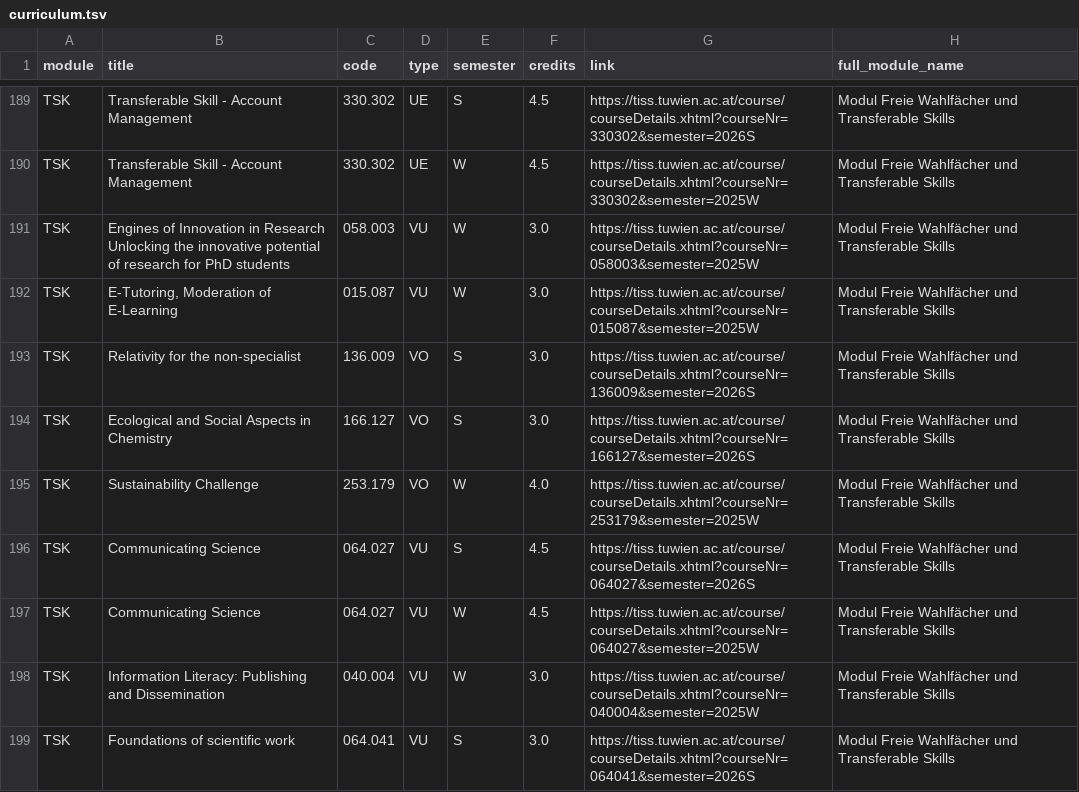
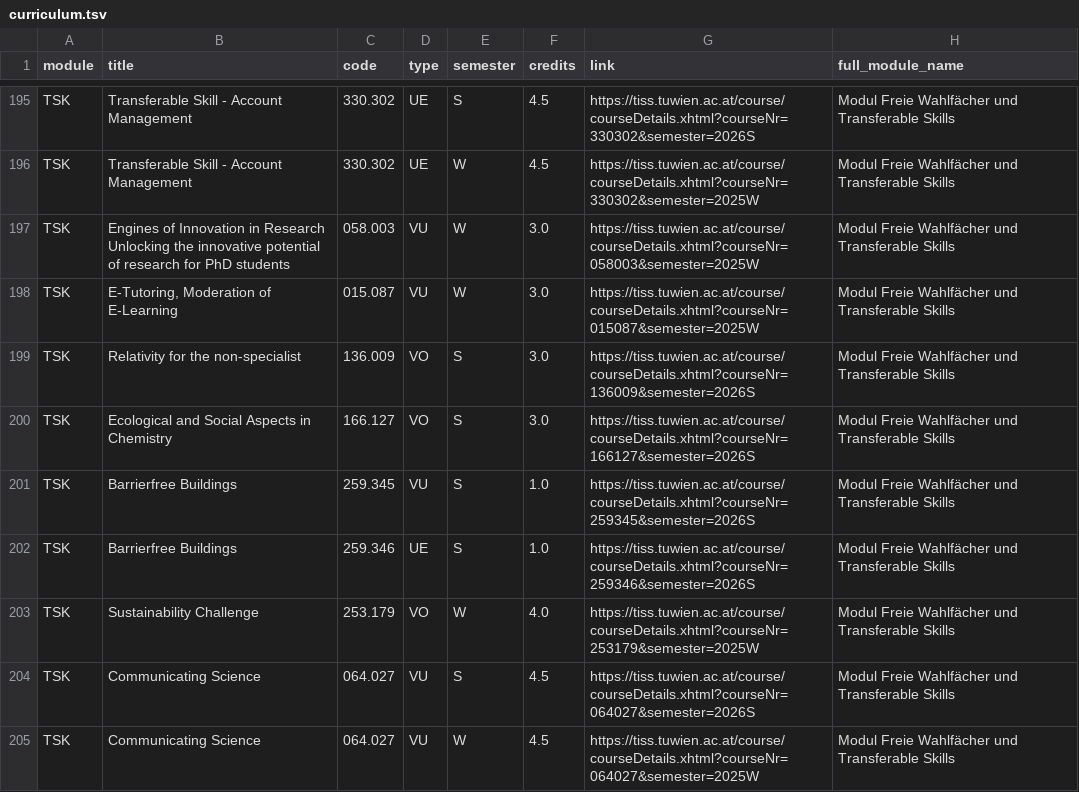
Before and after one commit to Emile-Jn/curriculum-planner, a TSV file: public/curriculum.tsv, drawn as a sheet; only a part is shown, gaps mark what is left out; the shorter side is filled out with more unchanged rows; the diff covers the shown part only; the diff names each change by its address in the sheet, - before the commit and + after, or states it on an @@ line.

```diff
--- a/public/curriculum.tsv
+++ b/public/curriculum.tsv
+row 201: TSK | Barrierfree Buildings | 259.345 | VU | S | 1.0 | https://tiss.tuwien.ac.at/course/courseDetails.xhtml?courseNr=259345&semester=2026S | Modul Freie Wahlfächer und Transferable Skills
+row 202: TSK | Barrierfree Buildings | 259.346 | UE | S | 1.0 | https://tiss.tuwien.ac.at/course/courseDetails.xhtml?courseNr=259346&semester=2026S | Modul Freie Wahlfächer und Transferable Skills
```
Also changed, not shown: 9 added rows elsewhere in this file.
